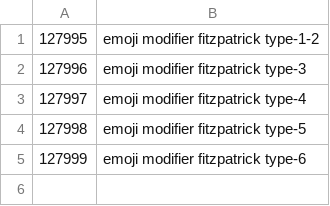
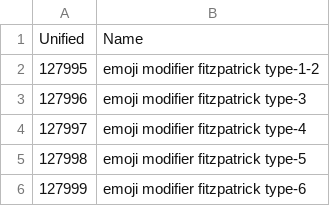
Before and after one commit to rob-deutsch/EmojiViewer, a CSV file: app/src/main/assets/ignore.csv, drawn as a sheet; the diff names each change by its address in the sheet, - before the commit and + after, or states it on an @@ line.

Commit message:
Update ignore.csv to have header line

```diff
--- a/app/src/main/assets/ignore.csv
+++ b/app/src/main/assets/ignore.csv
+row 1: Unified | Name
```
